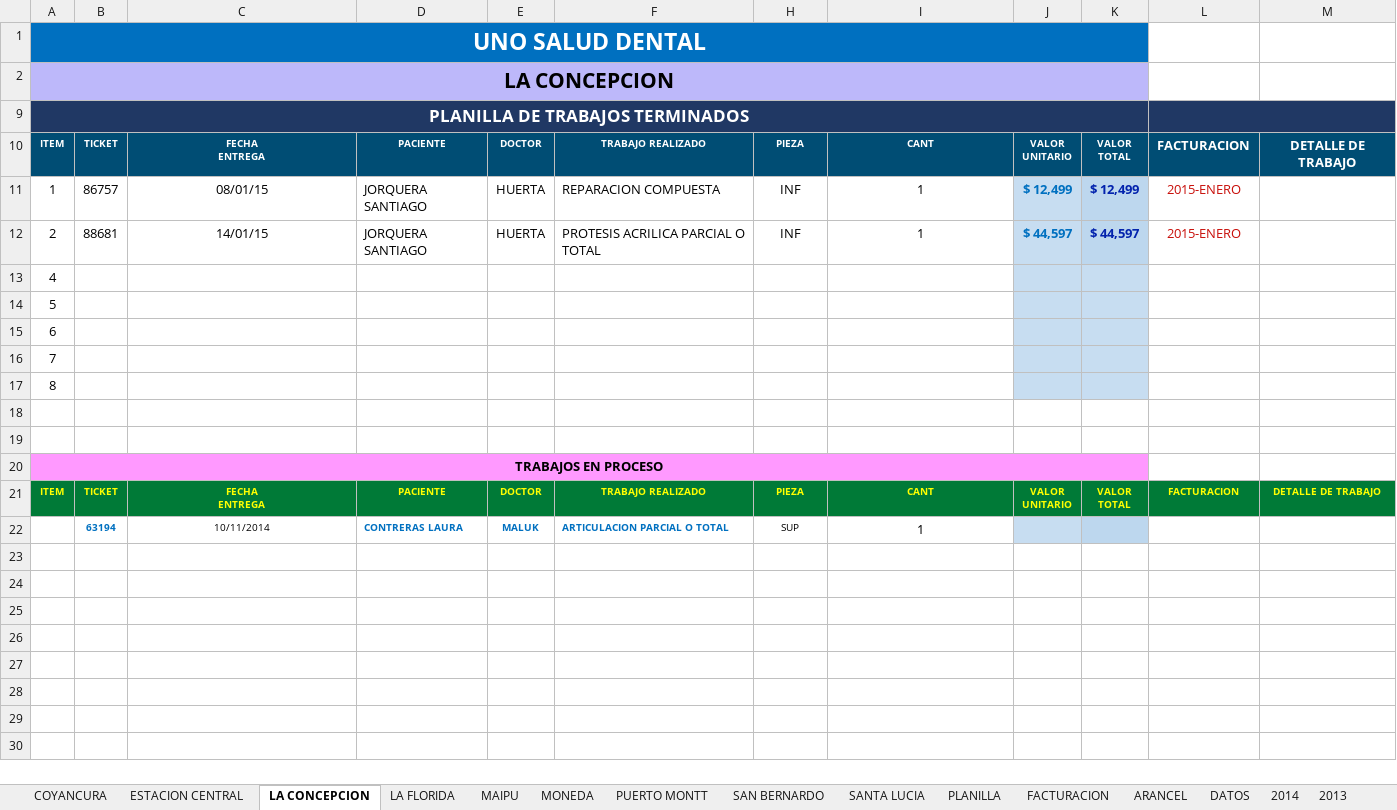
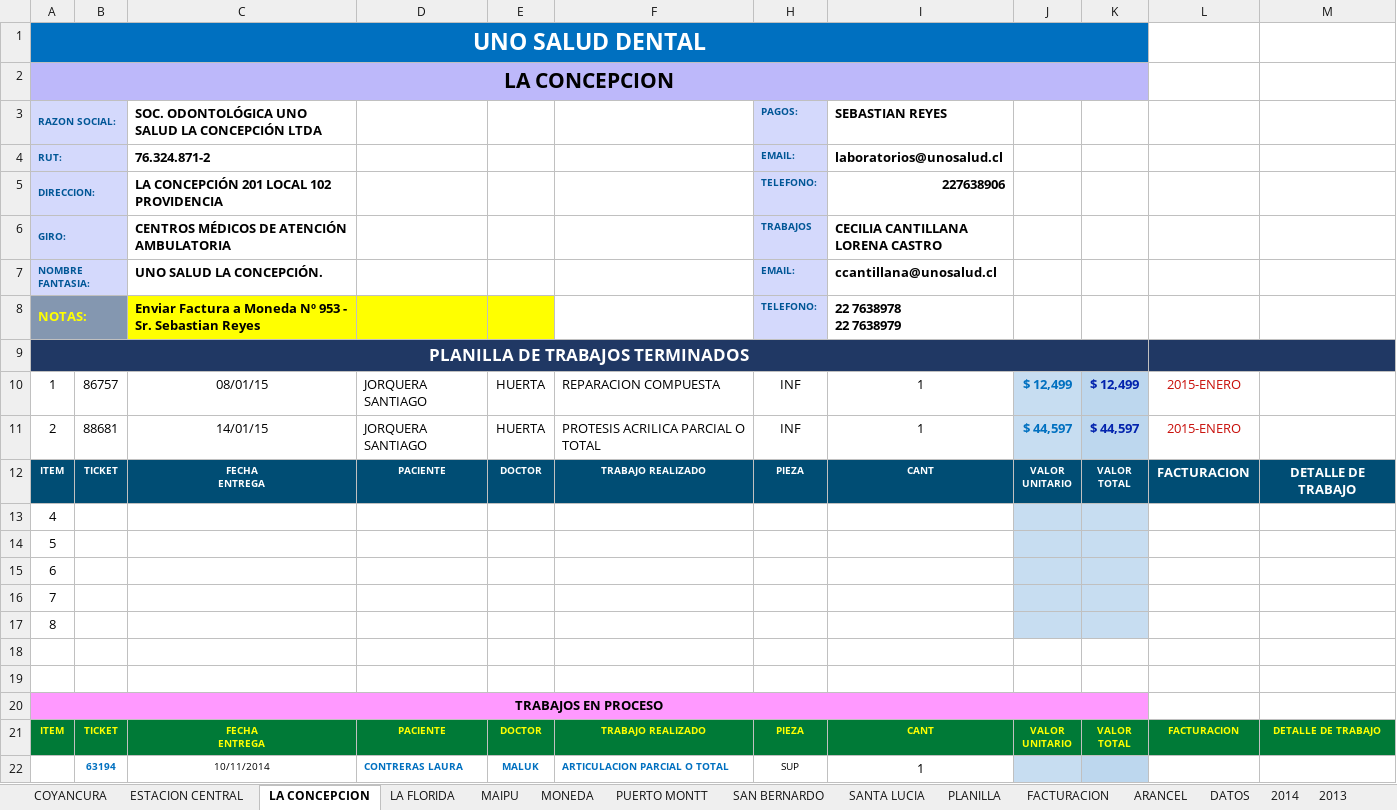
Before and after one commit to aobandof/VBA, an Excel workbook: UNO SALUD DENTAL 2015.xlsm, sheet LA CONCEPCION, drawn as a sheet; values as stored, in another font and other column widths than the file's, no borders; ↵ is a line break in a cell; the diff names each change by its address in the sheet, - before the commit and + after, or states it on an @@ line.

```diff
--- a/UNO SALUD DENTAL 2015.xlsm (sheet LA CONCEPCION)
+++ b/UNO SALUD DENTAL 2015.xlsm (sheet LA CONCEPCION)
@@ row 3 unhidden: RAZON SOCIAL: |  | SOC. ODONTOLÓGICA UNO SALUD LA CONCEPCIÓN LTDA |  |  |  | PAGOS: | SEBASTIAN REYES @@
@@ row 4 unhidden: RUT: |  | 76.324.871-2 |  |  |  | EMAIL: | laboratorios@unosalud.cl @@
@@ row 5 unhidden: DIRECCION: |  | LA CONCEPCIÓN 201 LOCAL 102 PROVIDENCIA |  |  |  | TELEFONO: | 227638906 @@
@@ row 6 unhidden: GIRO: |  | CENTROS MÉDICOS DE ATENCIÓN AMBULATORIA |  |  |  | TRABAJOS | CECILIA CANTILLANA ↵ LORENA CASTRO @@
@@ row 7 unhidden: NOMBRE FANTASIA: |  | UNO SALUD LA CONCEPCIÓN. |  |  |  | EMAIL: | ccantillana@unosalud.cl @@
@@ row 8 unhidden: NOTAS: |  | Enviar Factura a Moneda Nº 953 - Sr. Sebastian Reyes |  |  |  | TELEFONO: | 22 7638978 ↵ 22 7638979 @@
@@ row 10 moved to row 12: ITEM @@
```
Also changed, not shown: sheet SAN BERNARDO, sheet COYANCURA, sheet ESTACION CENTRAL, sheet PUERTO MONTT, sheet MONEDA, sheet LA FLORIDA, 2 more sheets, formulas that keep their value, hidden cells.
